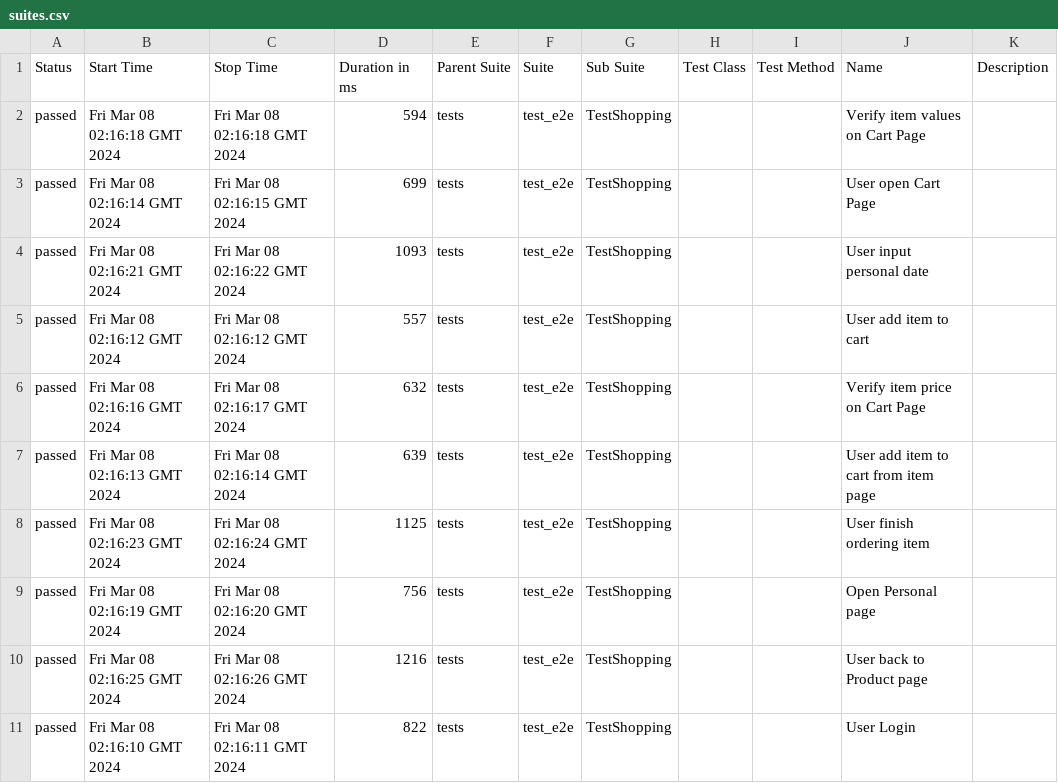
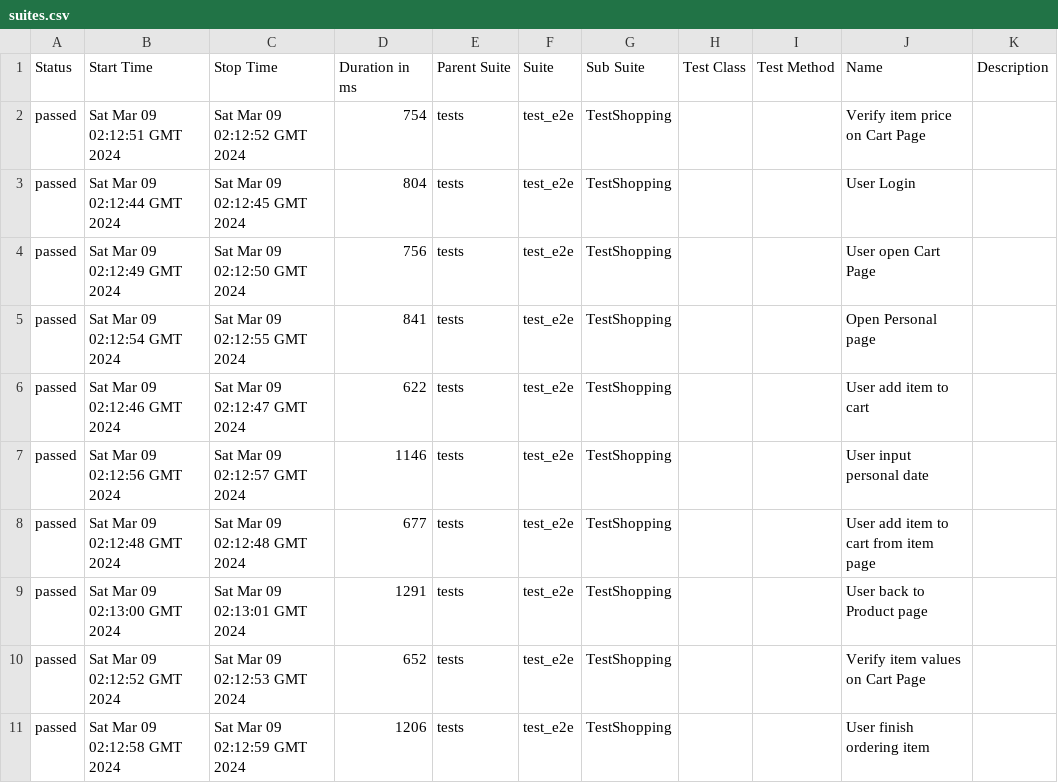
Before and after one commit to dymekkqa/saudemoProject, a CSV file: data/suites.csv, drawn as a sheet.

```diff
--- a/data/suites.csv
+++ b/data/suites.csv
@@ -1,11 +1,11 @@
 "Status","Start Time","Stop Time","Duration in ms","Parent Suite","Suite","Sub Suite","Test Class","Test Method","Name","Description"
-"passed","Fri Mar 08 02:16:18 GMT 2024","Fri Mar 08 02:16:18 GMT 2024","594","tests","test_e2e","TestShopping","","","Verify item values on Cart Page",""
-"passed","Fri Mar 08 02:16:14 GMT 2024","Fri Mar 08 02:16:15 GMT 2024","699","tests","test_e2e","TestShopping","","","User open Cart Page",""
-"passed","Fri Mar 08 02:16:21 GMT 2024","Fri Mar 08 02:16:22 GMT 2024","1093","tests","test_e2e","TestShopping","","","User input personal date",""
-"passed","Fri Mar 08 02:16:12 GMT 2024","Fri Mar 08 02:16:12 GMT 2024","557","tests","test_e2e","TestShopping","","","User add item to cart",""
-"passed","Fri Mar 08 02:16:16 GMT 2024","Fri Mar 08 02:16:17 GMT 2024","632","tests","test_e2e","TestShopping","","","Verify item price on Cart Page",""
-"passed","Fri Mar 08 02:16:13 GMT 2024","Fri Mar 08 02:16:14 GMT 2024","639","tests","test_e2e","TestShopping","","","User add item to cart from item page",""
-"passed","Fri Mar 08 02:16:23 GMT 2024","Fri Mar 08 02:16:24 GMT 2024","1125","tests","test_e2e","TestShopping","","","User finish ordering item",""
-"passed","Fri Mar 08 02:16:19 GMT 2024","Fri Mar 08 02:16:20 GMT 2024","756","tests","test_e2e","TestShopping","","","Open Personal page",""
-"passed","Fri Mar 08 02:16:25 GMT 2024","Fri Mar 08 02:16:26 GMT 2024","1216","tests","test_e2e","TestShopping","","","User back to Product page",""
-"passed","Fri Mar 08 02:16:10 GMT 2024","Fri Mar 08 02:16:11 GMT 2024","822","tests","test_e2e","TestShopping","","","User Login",""
+"passed","Sat Mar 09 02:12:51 GMT 2024","Sat Mar 09 02:12:52 GMT 2024","754","tests","test_e2e","TestShopping","","","Verify item price on Cart Page",""
+"passed","Sat Mar 09 02:12:44 GMT 2024","Sat Mar 09 02:12:45 GMT 2024","804","tests","test_e2e","TestShopping","","","User Login",""
+"passed","Sat Mar 09 02:12:49 GMT 2024","Sat Mar 09 02:12:50 GMT 2024","756","tests","test_e2e","TestShopping","","","User open Cart Page",""
+"passed","Sat Mar 09 02:12:54 GMT 2024","Sat Mar 09 02:12:55 GMT 2024","841","tests","test_e2e","TestShopping","","","Open Personal page",""
+"passed","Sat Mar 09 02:12:46 GMT 2024","Sat Mar 09 02:12:47 GMT 2024","622","tests","test_e2e","TestShopping","","","User add item to cart",""
+"passed","Sat Mar 09 02:12:56 GMT 2024","Sat Mar 09 02:12:57 GMT 2024","1146","tests","test_e2e","TestShopping","","","User input personal date",""
+"passed","Sat Mar 09 02:12:48 GMT 2024","Sat Mar 09 02:12:48 GMT 2024","677","tests","test_e2e","TestShopping","","","User add item to cart from item page",""
+"passed","Sat Mar 09 02:13:00 GMT 2024","Sat Mar 09 02:13:01 GMT 2024","1291","tests","test_e2e","TestShopping","","","User back to Product page",""
+"passed","Sat Mar 09 02:12:52 GMT 2024","Sat Mar 09 02:12:53 GMT 2024","652","tests","test_e2e","TestShopping","","","Verify item values on Cart Page",""
+"passed","Sat Mar 09 02:12:58 GMT 2024","Sat Mar 09 02:12:59 GMT 2024","1206","tests","test_e2e","TestShopping","","","User finish ordering item",""
```
Also changed, not shown: 29 other files.
